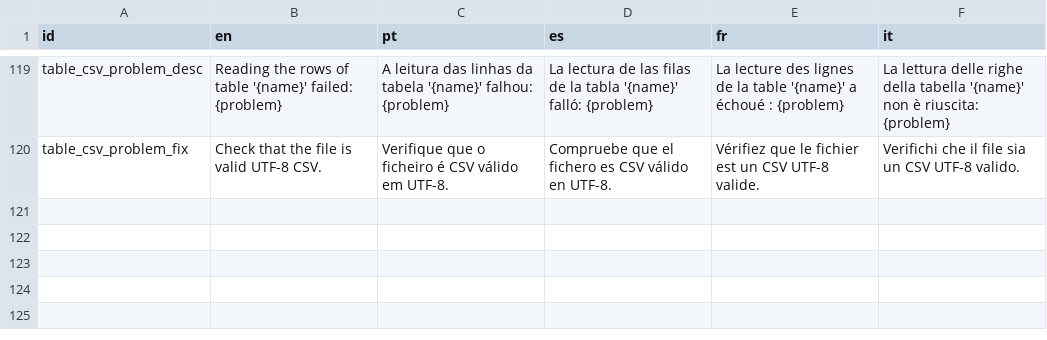
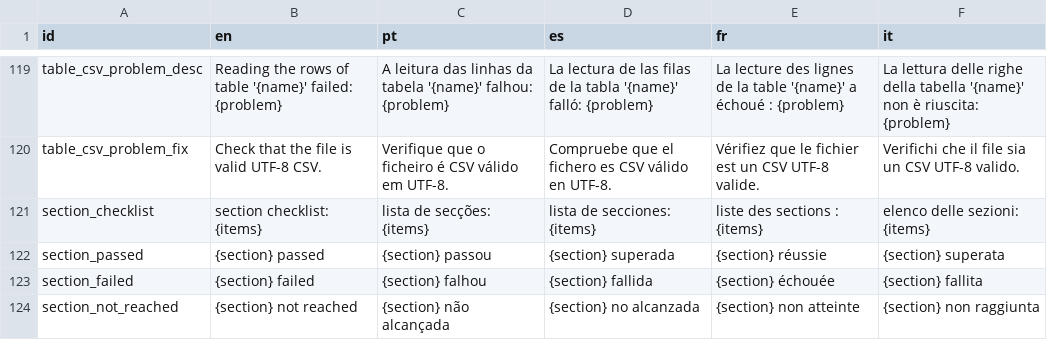
Before and after one commit to LogicalContractsOrg/LogicalEnglish2, a CSV file: i18n/messages.csv, drawn as a sheet; only a part is shown, gaps mark what is left out.

```diff
--- a/i18n/messages.csv
+++ b/i18n/messages.csv
@@ -120 +120,5 @@ table_csv_problem_desc,"Reading the rows of table '{name}' failed: {problem}","A
 table_csv_problem_fix,"Check that the file is valid UTF-8 CSV.","Verifique que o ficheiro é CSV válido em UTF-8.","Compruebe que el fichero es CSV válido en UTF-8.","Vérifiez que le fichier est un CSV UTF-8 valide.","Verifichi che il file sia un CSV UTF-8 valido."
+section_checklist,"section checklist: {items}","lista de secções: {items}","lista de secciones: {items}","liste des sections : {items}","elenco delle sezioni: {items}"
+section_passed,"{section} passed","{section} passou","{section} superada","{section} réussie","{section} superata"
+section_failed,"{section} failed","{section} falhou","{section} fallida","{section} échouée","{section} fallita"
+section_not_reached,"{section} not reached","{section} não alcançada","{section} no alcanzada","{section} non atteinte","{section} non raggiunta"
```
Also changed, not shown: i18n/keywords.csv, 9 other files.
